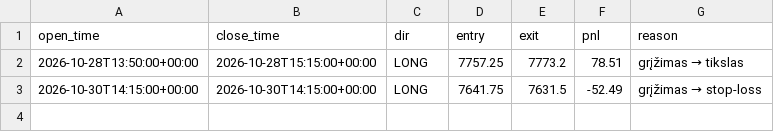
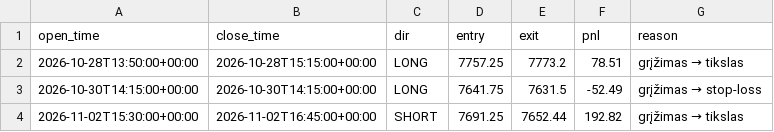
Before and after one commit to cypasj-cloud/mes-bot, a CSV file: data/trades.csv, drawn as a sheet; the diff names each change by its address in the sheet, - before the commit and + after, or states it on an @@ line.

```diff
--- a/data/trades.csv
+++ b/data/trades.csv
+row 4: 2026-11-02T15:30:00+00:00 | 2026-11-02T16:45:00+00:00 | SHORT | 7691.25 | 7652.44 | 192.82 | grįžimas → tikslas
```
Also changed, not shown: 3 other files.
